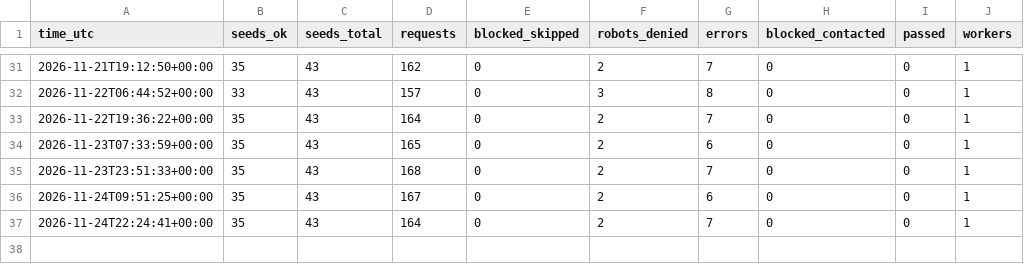
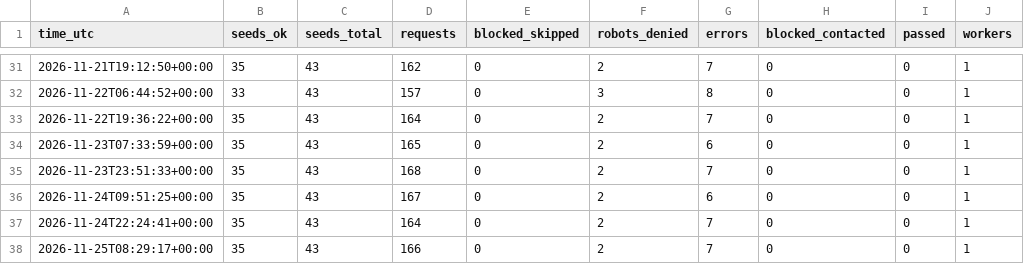
Before and after one commit to flashmdy/spcx-scout, a CSV file: data/log.csv, drawn as a sheet; only a part is shown, gaps mark what is left out.

```diff
--- a/data/log.csv
+++ b/data/log.csv
@@ -37 +37,2 @@ time_utc,seeds_ok,seeds_total,requests,blocked_skipped,robots_denied,errors,bloc
 2026-11-24T22:24:41+00:00,35,43,164,0,2,7,0,0,1
+2026-11-25T08:29:17+00:00,35,43,166,0,2,7,0,0,1
```
Also changed, not shown: 8 other files.
